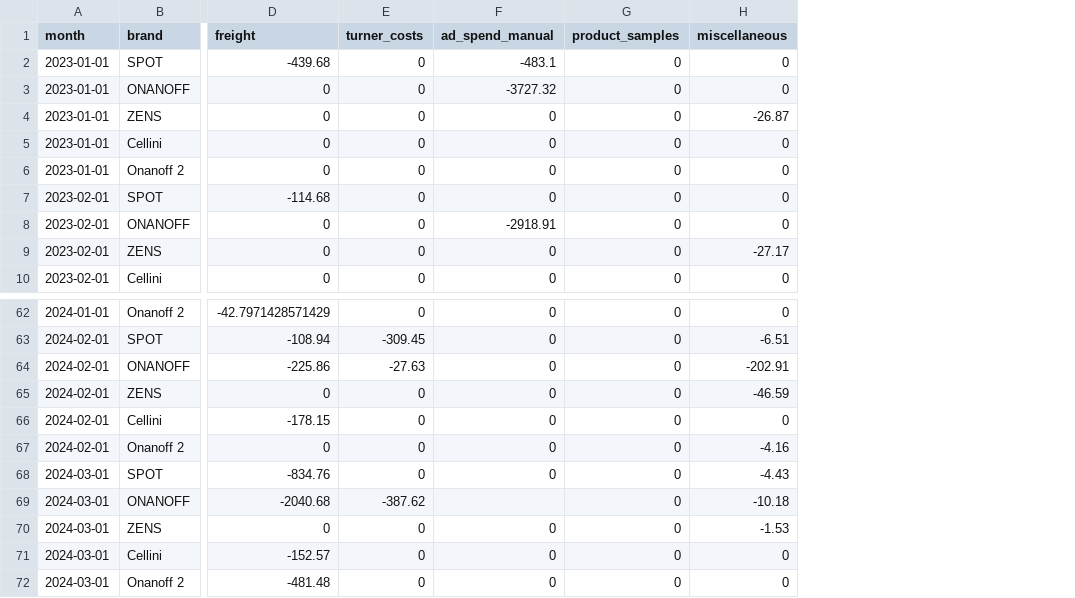
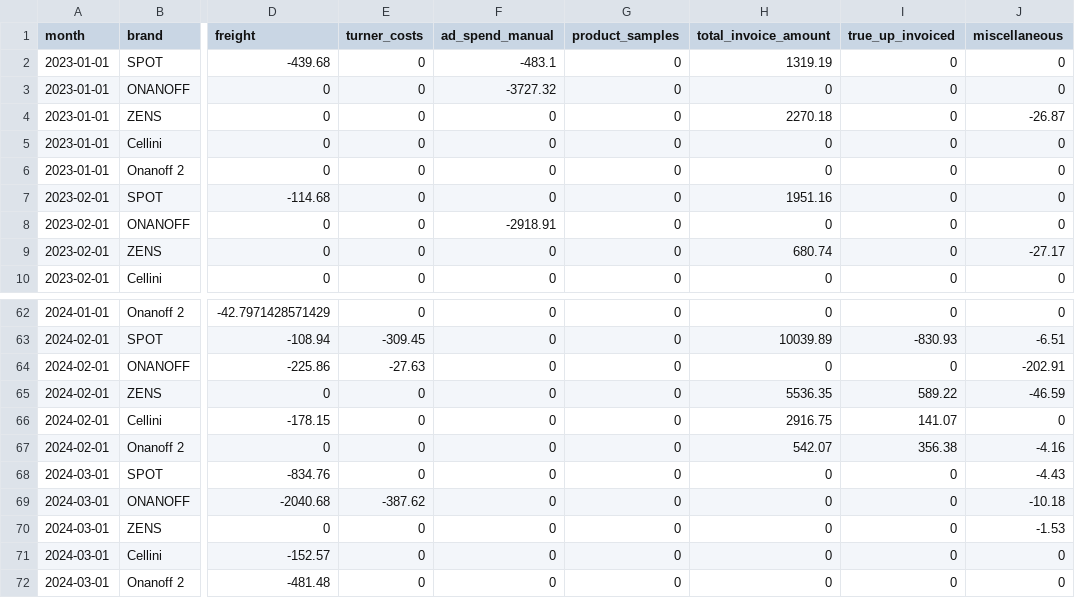
Before and after one commit to aaronbunda1/brandhut_data, a CSV file: bh_dbt/seeds/manual_metrics_by_brand_and_month.csv, drawn as a sheet; only a part is shown, gaps mark what is left out; the diff names each change by its address in the sheet, - before the commit and + after, or states it on an @@ line.

Commit message:
fix true up logic

```diff
--- a/bh_dbt/seeds/manual_metrics_by_brand_and_month.csv
+++ b/bh_dbt/seeds/manual_metrics_by_brand_and_month.csv
+column H (total_invoice_amount), rows 2-10: 1319.19 | 0 | 2270.18 | 0 | 0 | 1951.16 | 0 | 680.74 | 0; rows 62-72: 0 | 10039.89 | 0 | 5536.35 | 2916.75 | 542.07 | 0 | 0 | 0 | 0 | 0
+column I (true_up_invoiced), rows 2-10: all 0; rows 62-72: 0 | -830.93 | 0 | 589.22 | 141.07 | 356.38 | 0 | 0 | 0 | 0 | 0
-F69 (ad_spend_manual): (empty)
+F69 (ad_spend_manual): 0
```
Also changed, not shown: 1 other file.
